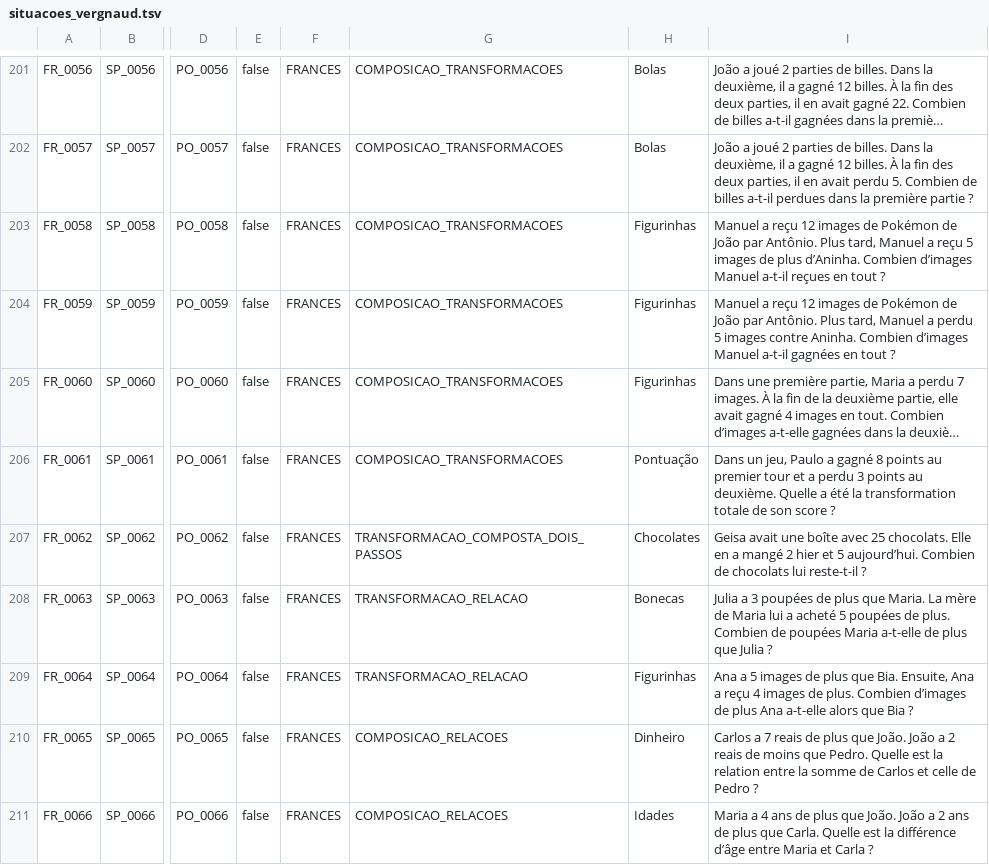
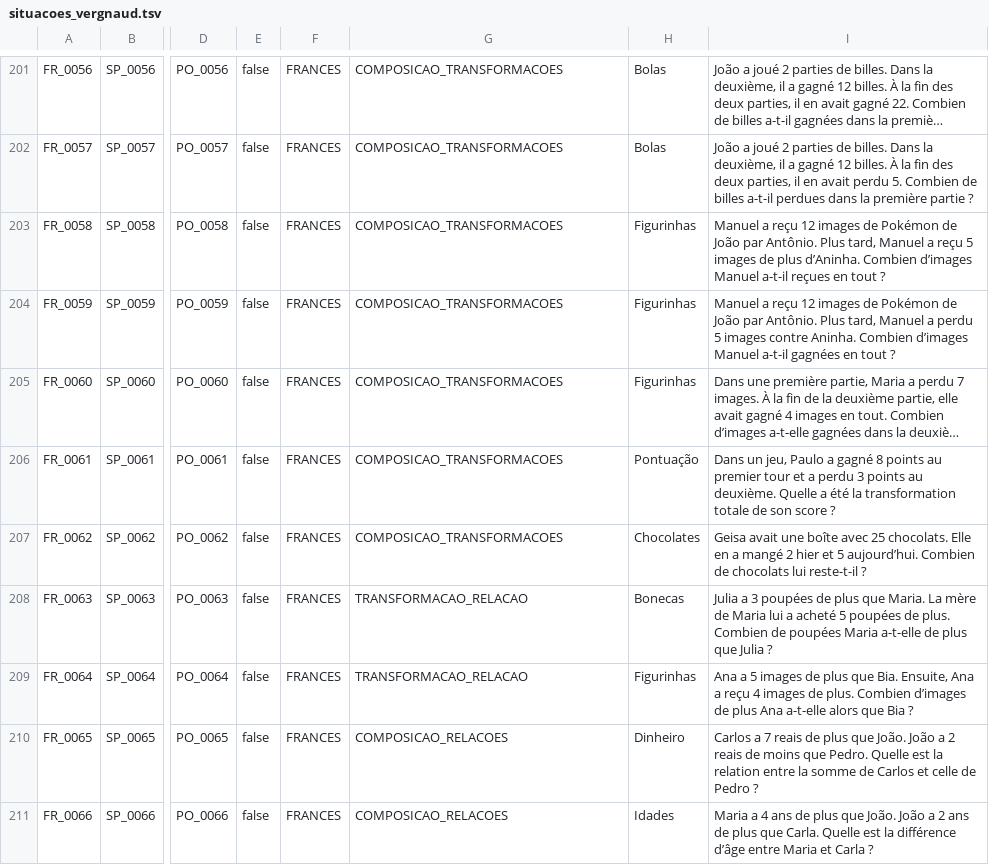
Before and after one commit to anaemilia/Gerard, a TSV file: dados/situacoes_vergnaud.tsv, drawn as a sheet; only a part is shown, gaps mark what is left out; long unchanged cells end in …; the diff covers the shown part only; the diff names each change by its address in the sheet, - before the commit and + after, or states it on an @@ line.

```diff
--- a/dados/situacoes_vergnaud.tsv
+++ b/dados/situacoes_vergnaud.tsv
-G207: TRANSFORMACAO_COMPOSTA_DOIS_PASSOS
+G207: COMPOSICAO_TRANSFORMACOES
```
Also changed, not shown: 11 edited cells elsewhere in this file, src/gerard/campoaditivo/dados/situacoes_vergnaud.tsv, src/gerard/interpretacao/classificacao/exemplos_treino_vergnaud.tsv, 37 other files.
